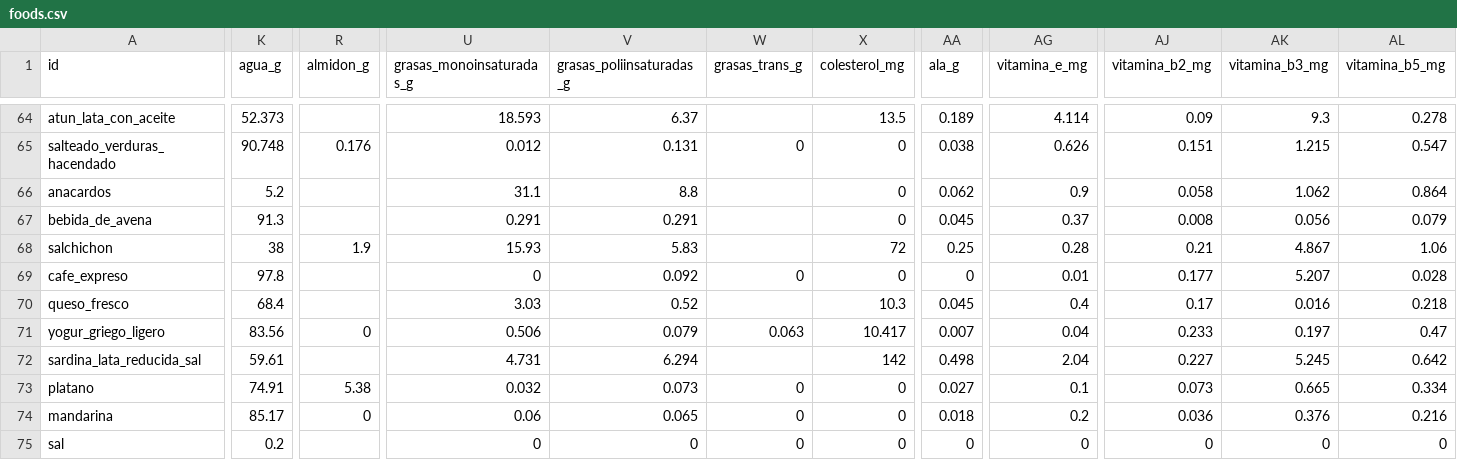
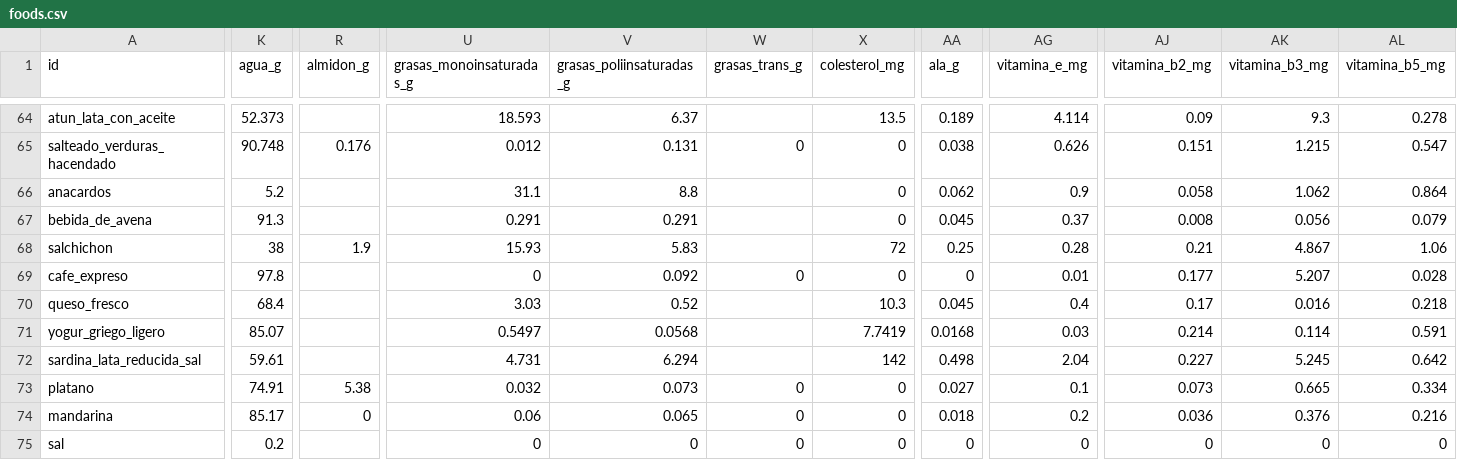
Before and after one commit to victor-rueda02/nutrition-tracker, a CSV file: data/foods.csv, drawn as a sheet; only a part is shown, gaps mark what is left out; the diff covers the shown part only; the diff names each change by its address in the sheet, - before the commit and + after, or states it on an @@ line.

```diff
--- a/data/foods.csv
+++ b/data/foods.csv
-K71 (agua_g): 83.56
+K71 (agua_g): 85.07
-R71 (almidon_g): 0
+R71 (almidon_g): (empty)
-U71 (grasas_monoinsaturadas_g): 0.506
+U71 (grasas_monoinsaturadas_g): 0.5497
-V71 (grasas_poliinsaturadas_g): 0.079
+V71 (grasas_poliinsaturadas_g): 0.0568
-W71 (grasas_trans_g): 0.063
+W71 (grasas_trans_g): (empty)
-X71 (colesterol_mg): 10.417
+X71 (colesterol_mg): 7.7419
-AA71 (ala_g): 0.007
+AA71 (ala_g): 0.0168
-AG71 (vitamina_e_mg): 0.04
+AG71 (vitamina_e_mg): 0.03
-AJ71 (vitamina_b2_mg): 0.233
+AJ71 (vitamina_b2_mg): 0.214
-AK71 (vitamina_b3_mg): 0.197
+AK71 (vitamina_b3_mg): 0.114
-AL71 (vitamina_b5_mg): 0.47
+AL71 (vitamina_b5_mg): 0.591
```
Also changed, not shown: 30 edited cells elsewhere in this file, 2 other files.
